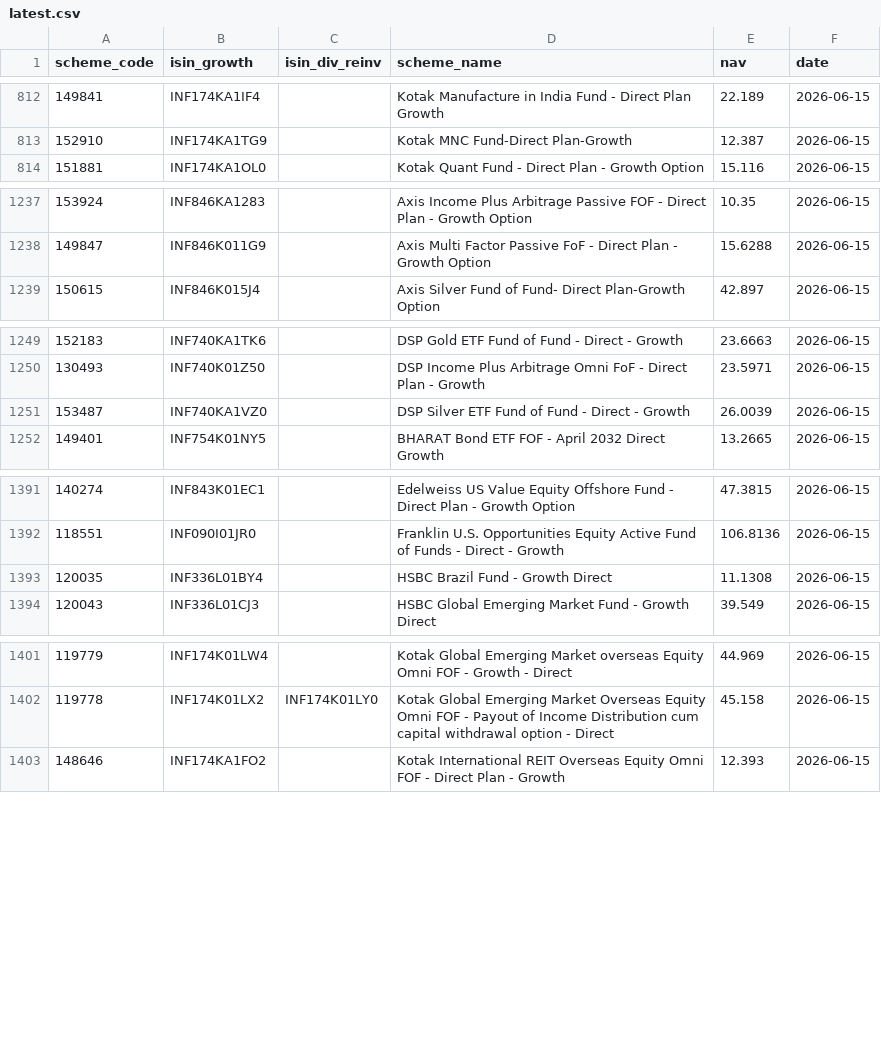
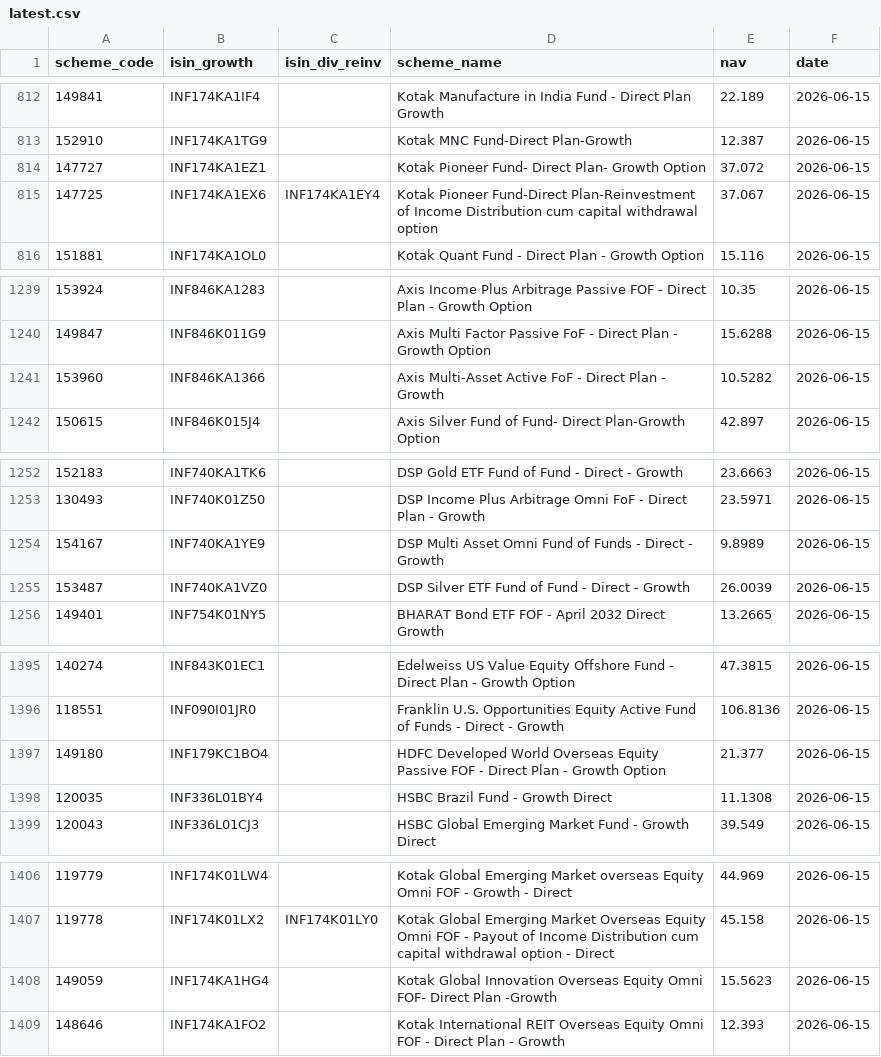
Before and after one commit to finfee-ai/nav-data-dump, a CSV file: data/latest.csv, drawn as a sheet; only a part is shown, gaps mark what is left out; the diff covers the shown part only.

```diff
--- a/data/latest.csv
+++ b/data/latest.csv
@@ -813,2 +813,4 @@ scheme_code,isin_growth,isin_div_reinv,scheme_name,nav,date
 152910,INF174KA1TG9,,Kotak MNC Fund-Direct Plan-Growth,12.387,2026-06-15
+147727,INF174KA1EZ1,,Kotak Pioneer Fund- Direct Plan- Growth Option,37.072,2026-06-15
+147725,INF174KA1EX6,INF174KA1EY4,Kotak Pioneer Fund-Direct Plan-Reinvestment of Income Distribution cum capital withdrawal option,37.067,2026-06-15
 151881,INF174KA1OL0,,Kotak Quant Fund - Direct Plan - Growth Option,15.116,2026-06-15
@@ -1238,2 +1240,3 @@ scheme_code,isin_growth,isin_div_reinv,scheme_name,nav,date
 149847,INF846K011G9,,Axis Multi Factor Passive FoF - Direct Plan - Growth Option,15.6288,2026-06-15
+153960,INF846KA1366,,Axis Multi-Asset Active FoF - Direct Plan - Growth,10.5282,2026-06-15
 150615,INF846K015J4,,Axis Silver Fund of Fund- Direct Plan-Growth Option,42.897,2026-06-15
@@ -1250,2 +1253,3 @@ scheme_code,isin_growth,isin_div_reinv,scheme_name,nav,date
 130493,INF740K01Z50,,DSP Income Plus Arbitrage Omni FoF - Direct Plan - Growth,23.5971,2026-06-15
+154167,INF740KA1YE9,,DSP Multi Asset Omni Fund of Funds - Direct - Growth,9.8989,2026-06-15
 153487,INF740KA1VZ0,,DSP Silver ETF Fund of Fund - Direct - Growth,26.0039,2026-06-15
@@ -1392,2 +1396,3 @@ scheme_code,isin_growth,isin_div_reinv,scheme_name,nav,date
 118551,INF090I01JR0,,Franklin U.S. Opportunities Equity Active Fund of Funds - Direct - Growth,106.8136,2026-06-15
+149180,INF179KC1BO4,,HDFC Developed World Overseas Equity Passive FOF - Direct Plan - Growth Option,21.377,2026-06-15
 120035,INF336L01BY4,,HSBC Brazil Fund - Growth Direct,11.1308,2026-06-15
@@ -1402,2 +1407,3 @@ scheme_code,isin_growth,isin_div_reinv,scheme_name,nav,date
 119778,INF174K01LX2,INF174K01LY0,Kotak Global Emerging Market Overseas Equity Omni FOF - Payout of Income Distribution cum capital withdrawal option - Direct,45.158,2026-06-15
+149059,INF174KA1HG4,,Kotak Global Innovation Overseas Equity Omni FOF- Direct Plan -Growth,15.5623,2026-06-15
 148646,INF174KA1FO2,,Kotak International REIT Overseas Equity Omni FOF - Direct Plan - Growth,12.393,2026-06-15
```
Also changed, not shown: 1 added row elsewhere in this file, data/daily/2026-06-15.csv, 3 other files.
